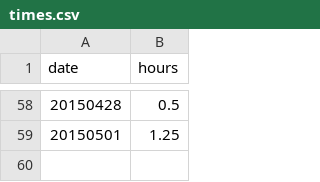
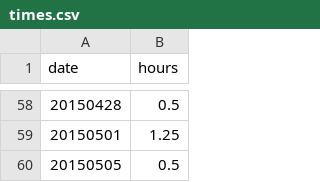
Before and after one commit to blackfist/mandarin, a CSV file: times.csv, drawn as a sheet; only a part is shown, gaps mark what is left out; the diff names each change by its address in the sheet, - before the commit and + after, or states it on an @@ line.

Commit message:
Update times.csv

```diff
--- a/times.csv
+++ b/times.csv
+row 60: 20150505 | 0.5
```
